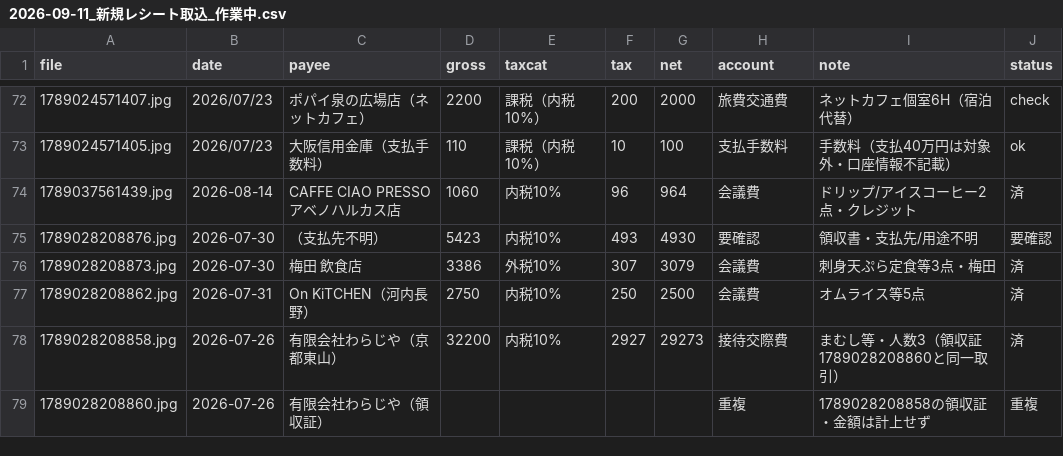
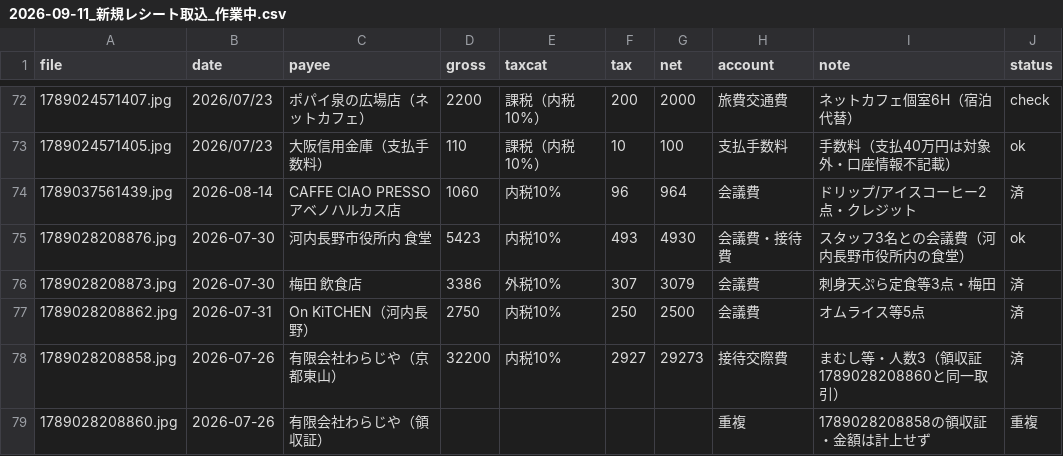
Before and after one commit to tosinariy0918/Private, a CSV file: company/secretary/経理/経費帳簿/_取込中/2026-09-11_新規レシート取込_作業中.csv, drawn as a sheet; only a part is shown, gaps mark what is left out.

```diff
--- a/company/secretary/経理/経費帳簿/_取込中/2026-09-11_新規レシート取込_作業中.csv
+++ b/company/secretary/経理/経費帳簿/_取込中/2026-09-11_新規レシート取込_作業中.csv
@@ -74,3 +74,3 @@ file,date,payee,gross,taxcat,tax,net,account,note,status
 1789037561439.jpg,2026-08-14,CAFFE CIAO PRESSO アベノハルカス店,1060,内税10%,96,964,会議費,ドリップ/アイスコーヒー2点・クレジット,済
-1789028208876.jpg,2026-07-30,（支払先不明）,5423,内税10%,493,4930,要確認,領収書・支払先/用途不明,要確認
+1789028208876.jpg,2026-07-30,河内長野市役所内 食堂,5423,内税10%,493,4930,会議費・接待費,スタッフ3名との会議費（河内長野市役所内の食堂）,ok
 1789028208873.jpg,2026-07-30,梅田 飲食店,3386,外税10%,307,3079,会議費,刺身天ぷら定食等3点・梅田,済
```
